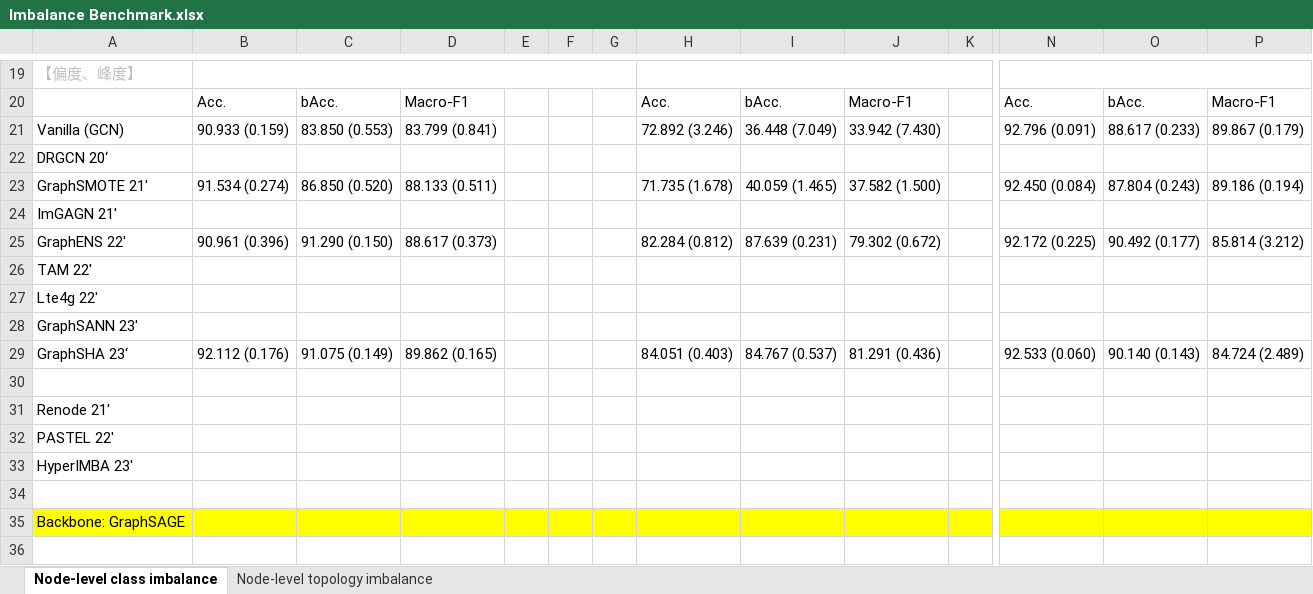
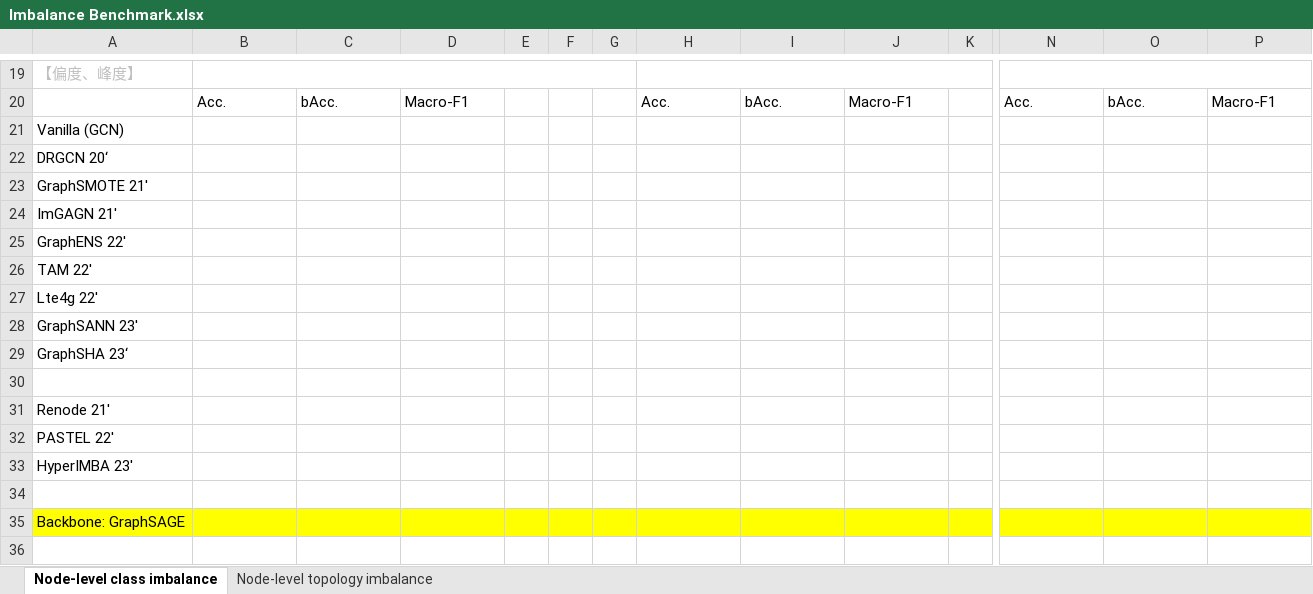
Before and after one commit to i-bara/Imbench, an Excel workbook: Imbalance Benchmark.xlsx, sheet Node-level class imbalance, drawn as a sheet; only a part is shown, gaps mark what is left out; values as stored, in another font and other column widths than the file's, no borders; removed rows and columns are numbered as before the commit, all else as after; rows hold the shown columns only; the diff covers the shown part only; the diff names each change by its address in the sheet, - before the commit and + after, or states it on an @@ line.

```diff
--- a/Imbalance Benchmark.xlsx (sheet Node-level class imbalance)
+++ b/Imbalance Benchmark.xlsx (sheet Node-level class imbalance)
-row 21: Vanilla (GCN) | 90.933 (0.159) | 83.850 (0.553) | 83.799 (0.841) |  |  |  | 72.892 (3.246) | 36.448 (7.049) | 33.942 (7.430) |  | 92.796 (0.091) | 88.617 (0.233) | 89.867 (0.179)
+row 21: Vanilla (GCN)
-row 23: GraphSMOTE 21' | 91.534 (0.274) | 86.850 (0.520) | 88.133 (0.511) |  |  |  | 71.735 (1.678) | 40.059 (1.465) | 37.582 (1.500) |  | 92.450 (0.084) | 87.804 (0.243) | 89.186 (0.194)
+row 23: GraphSMOTE 21'
-row 25: GraphENS 22' | 90.961 (0.396) | 91.290 (0.150) | 88.617 (0.373) |  |  |  | 82.284 (0.812) | 87.639 (0.231) | 79.302 (0.672) |  | 92.172 (0.225) | 90.492 (0.177) | 85.814 (3.212)
+row 25: GraphENS 22'
-row 29: GraphSHA 23‘ | 92.112 (0.176) | 91.075 (0.149) | 89.862 (0.165) |  |  |  | 84.051 (0.403) | 84.767 (0.537) | 81.291 (0.436) |  | 92.533 (0.060) | 90.140 (0.143) | 84.724 (2.489)
+row 29: GraphSHA 23‘
```
Also changed, not shown: 2 added rows, 2 removed rows and 34 edited cells elsewhere in this sheet, 32 other files.
